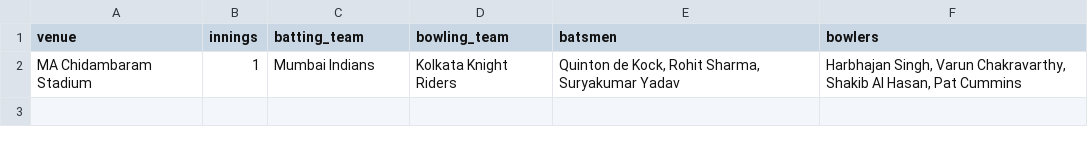
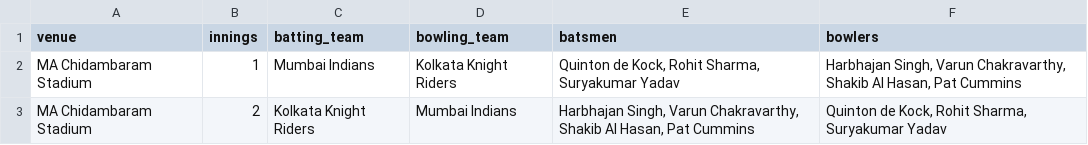
Before and after one commit to kishan19/IPL2021, a CSV file: submission/inputFile.csv, drawn as a sheet.

Commit message:
cleaned data

```diff
--- a/submission/inputFile.csv
+++ b/submission/inputFile.csv
@@ -2 +2,2 @@ venue,innings,batting_team,bowling_team,batsmen,bowlers
 MA Chidambaram Stadium,1,Mumbai Indians,Kolkata Knight Riders,"Quinton de Kock, Rohit Sharma, Suryakumar Yadav","Harbhajan Singh, Varun Chakravarthy, Shakib Al Hasan, Pat Cummins"
+MA Chidambaram Stadium,2,Kolkata Knight Riders,Mumbai Indians,"Harbhajan Singh, Varun Chakravarthy, Shakib Al Hasan, Pat Cummins","Quinton de Kock, Rohit Sharma, Suryakumar Yadav"
```
Also changed, not shown: 2 other files.
